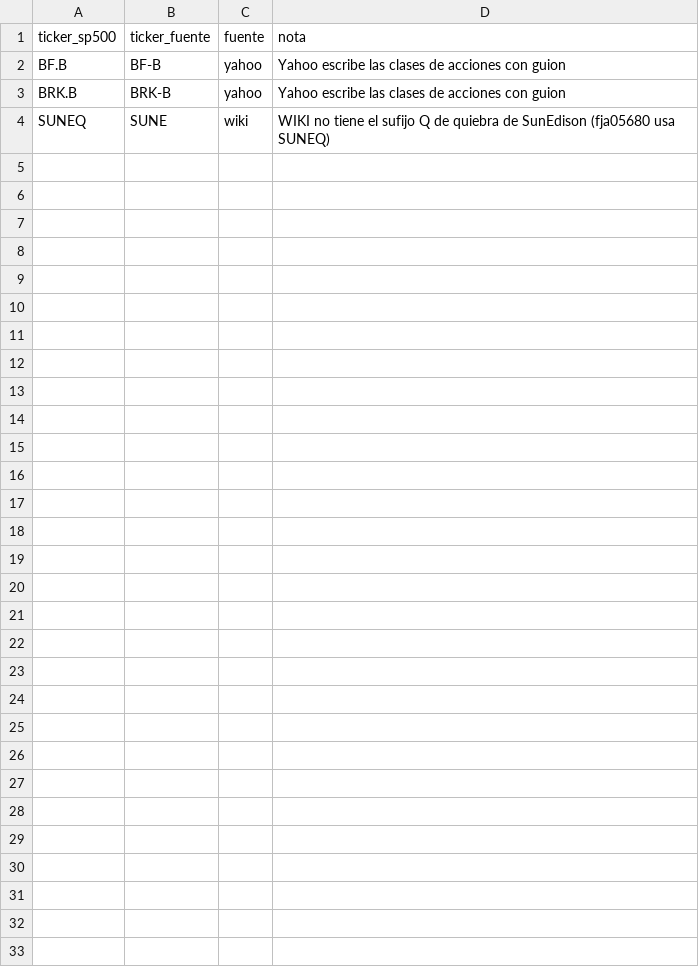
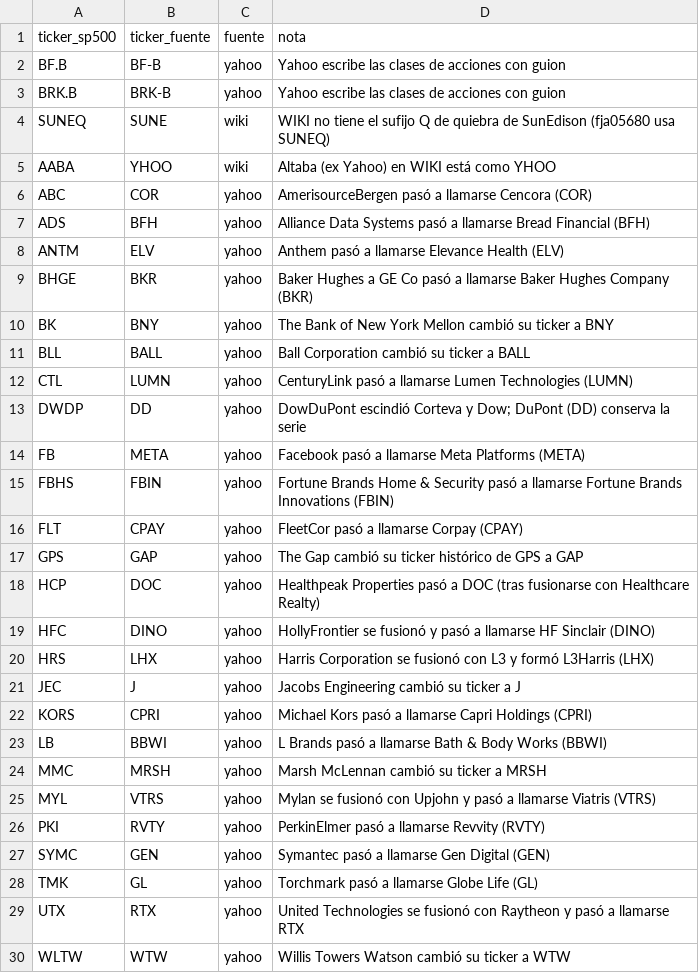
Before and after one commit to fscheu/QuantAgent, a CSV file: quantagent/data/tablas/alias_tickers.csv, drawn as a sheet.

```diff
--- a/quantagent/data/tablas/alias_tickers.csv
+++ b/quantagent/data/tablas/alias_tickers.csv
@@ -4 +4,27 @@ BRK.B,BRK-B,yahoo,Yahoo escribe las clases de acciones con guion
 SUNEQ,SUNE,wiki,WIKI no tiene el sufijo Q de quiebra de SunEdison (fja05680 usa SUNEQ)
+AABA,YHOO,wiki,Altaba (ex Yahoo) en WIKI está como YHOO
+ABC,COR,yahoo,AmerisourceBergen pasó a llamarse Cencora (COR)
+ADS,BFH,yahoo,Alliance Data Systems pasó a llamarse Bread Financial (BFH)
+ANTM,ELV,yahoo,Anthem pasó a llamarse Elevance Health (ELV)
+BHGE,BKR,yahoo,Baker Hughes a GE Co pasó a llamarse Baker Hughes Company (BKR)
+BK,BNY,yahoo,The Bank of New York Mellon cambió su ticker a BNY
+BLL,BALL,yahoo,Ball Corporation cambió su ticker a BALL
+CTL,LUMN,yahoo,CenturyLink pasó a llamarse Lumen Technologies (LUMN)
+DWDP,DD,yahoo,DowDuPont escindió Corteva y Dow; DuPont (DD) conserva la serie
+FB,META,yahoo,Facebook pasó a llamarse Meta Platforms (META)
+FBHS,FBIN,yahoo,Fortune Brands Home & Security pasó a llamarse Fortune Brands Innovations (FBIN)
+FLT,CPAY,yahoo,FleetCor pasó a llamarse Corpay (CPAY)
+GPS,GAP,yahoo,The Gap cambió su ticker histórico de GPS a GAP
+HCP,DOC,yahoo,Healthpeak Properties pasó a DOC (tras fusionarse con Healthcare Realty)
+HFC,DINO,yahoo,HollyFrontier se fusionó y pasó a llamarse HF Sinclair (DINO)
+HRS,LHX,yahoo,Harris Corporation se fusionó con L3 y formó L3Harris (LHX)
+JEC,J,yahoo,Jacobs Engineering cambió su ticker a J
+KORS,CPRI,yahoo,Michael Kors pasó a llamarse Capri Holdings (CPRI)
+LB,BBWI,yahoo,L Brands pasó a llamarse Bath & Body Works (BBWI)
+MMC,MRSH,yahoo,Marsh McLennan cambió su ticker a MRSH
+MYL,VTRS,yahoo,Mylan se fusionó con Upjohn y pasó a llamarse Viatris (VTRS)
+PKI,RVTY,yahoo,PerkinElmer pasó a llamarse Revvity (RVTY)
+SYMC,GEN,yahoo,Symantec pasó a llamarse Gen Digital (GEN)
+TMK,GL,yahoo,Torchmark pasó a llamarse Globe Life (GL)
+UTX,RTX,yahoo,United Technologies se fusionó con Raytheon y pasó a llamarse RTX
+WLTW,WTW,yahoo,Willis Towers Watson cambió su ticker a WTW
```
Also changed, not shown: 6 other files.
